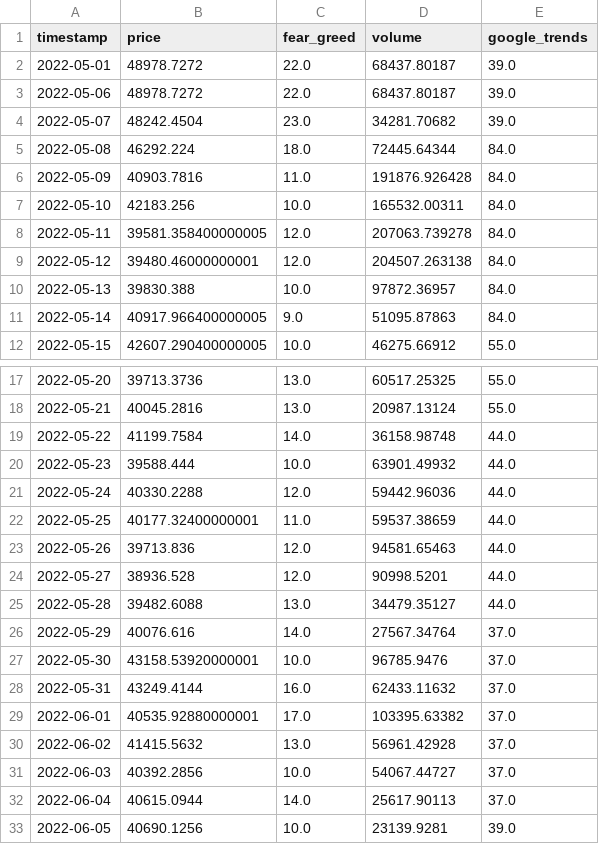
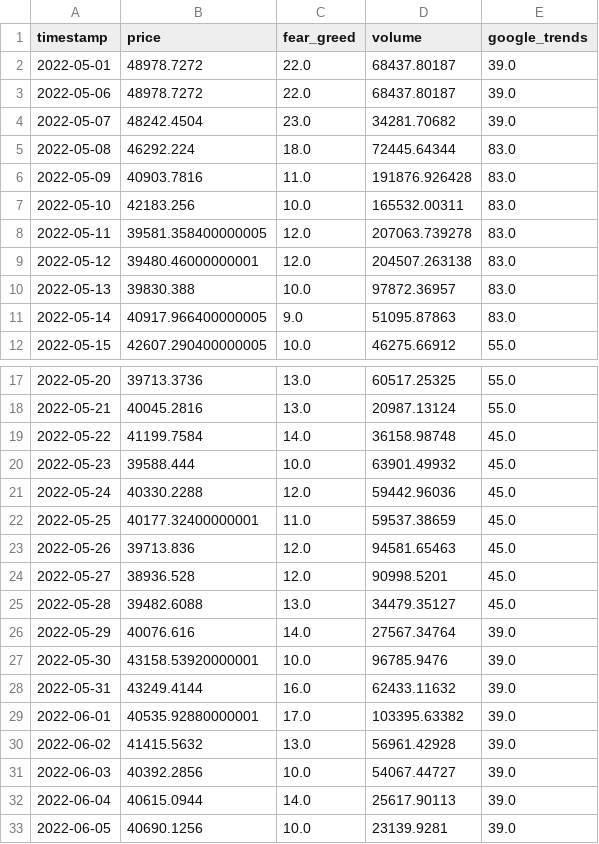
Before and after one commit to oosta/bitcoin, a CSV file: data/bitcoin_data.csv, drawn as a sheet; only a part is shown, gaps mark what is left out; the diff covers the shown part only.

```diff
--- a/data/bitcoin_data.csv
+++ b/data/bitcoin_data.csv
@@ -4,9 +4,9 @@ timestamp,price,fear_greed,volume,google_trends
 2022-05-07,48242.4504,23.0,34281.70682,39.0
-2022-05-08,46292.224,18.0,72445.64344,84.0
-2022-05-09,40903.7816,11.0,191876.926428,84.0
-2022-05-10,42183.256,10.0,165532.00311,84.0
-2022-05-11,39581.358400000005,12.0,207063.739278,84.0
-2022-05-12,39480.46000000001,12.0,204507.263138,84.0
-2022-05-13,39830.388,10.0,97872.36957,84.0
-2022-05-14,40917.966400000005,9.0,51095.87863,84.0
+2022-05-08,46292.224,18.0,72445.64344,83.0
+2022-05-09,40903.7816,11.0,191876.926428,83.0
+2022-05-10,42183.256,10.0,165532.00311,83.0
+2022-05-11,39581.358400000005,12.0,207063.739278,83.0
+2022-05-12,39480.46000000001,12.0,204507.263138,83.0
+2022-05-13,39830.388,10.0,97872.36957,83.0
+2022-05-14,40917.966400000005,9.0,51095.87863,83.0
 2022-05-15,42607.290400000005,10.0,46275.66912,55.0
@@ -18,16 +18,16 @@ timestamp,price,fear_greed,volume,google_trends
 2022-05-21,40045.2816,13.0,20987.13124,55.0
-2022-05-22,41199.7584,14.0,36158.98748,44.0
-2022-05-23,39588.444,10.0,63901.49932,44.0
-2022-05-24,40330.2288,12.0,59442.96036,44.0
-2022-05-25,40177.32400000001,11.0,59537.38659,44.0
-2022-05-26,39713.836,12.0,94581.65463,44.0
-2022-05-27,38936.528,12.0,90998.5201,44.0
-2022-05-28,39482.6088,13.0,34479.35127,44.0
-2022-05-29,40076.616,14.0,27567.34764,37.0
-2022-05-30,43158.53920000001,10.0,96785.9476,37.0
-2022-05-31,43249.4144,16.0,62433.11632,37.0
-2022-06-01,40535.92880000001,17.0,103395.63382,37.0
-2022-06-02,41415.5632,13.0,56961.42928,37.0
-2022-06-03,40392.2856,10.0,54067.44727,37.0
-2022-06-04,40615.0944,14.0,25617.90113,37.0
+2022-05-22,41199.7584,14.0,36158.98748,45.0
+2022-05-23,39588.444,10.0,63901.49932,45.0
+2022-05-24,40330.2288,12.0,59442.96036,45.0
+2022-05-25,40177.32400000001,11.0,59537.38659,45.0
+2022-05-26,39713.836,12.0,94581.65463,45.0
+2022-05-27,38936.528,12.0,90998.5201,45.0
+2022-05-28,39482.6088,13.0,34479.35127,45.0
+2022-05-29,40076.616,14.0,27567.34764,39.0
+2022-05-30,43158.53920000001,10.0,96785.9476,39.0
+2022-05-31,43249.4144,16.0,62433.11632,39.0
+2022-06-01,40535.92880000001,17.0,103395.63382,39.0
+2022-06-02,41415.5632,13.0,56961.42928,39.0
+2022-06-03,40392.2856,10.0,54067.44727,39.0
+2022-06-04,40615.0944,14.0,25617.90113,39.0
 2022-06-05,40690.1256,10.0,23139.9281,39.0
```
Also changed, not shown: 114 edited cells elsewhere in this file, data/backtest_results.csv, data/bitcoin_prices.csv, 10 other files.
